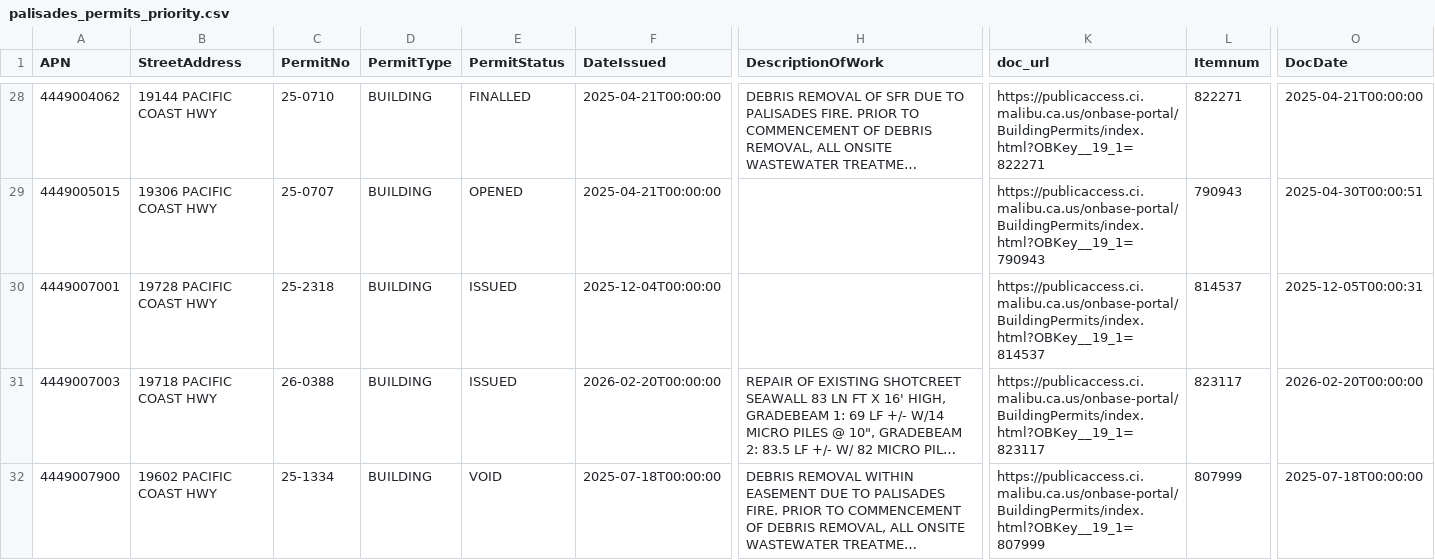
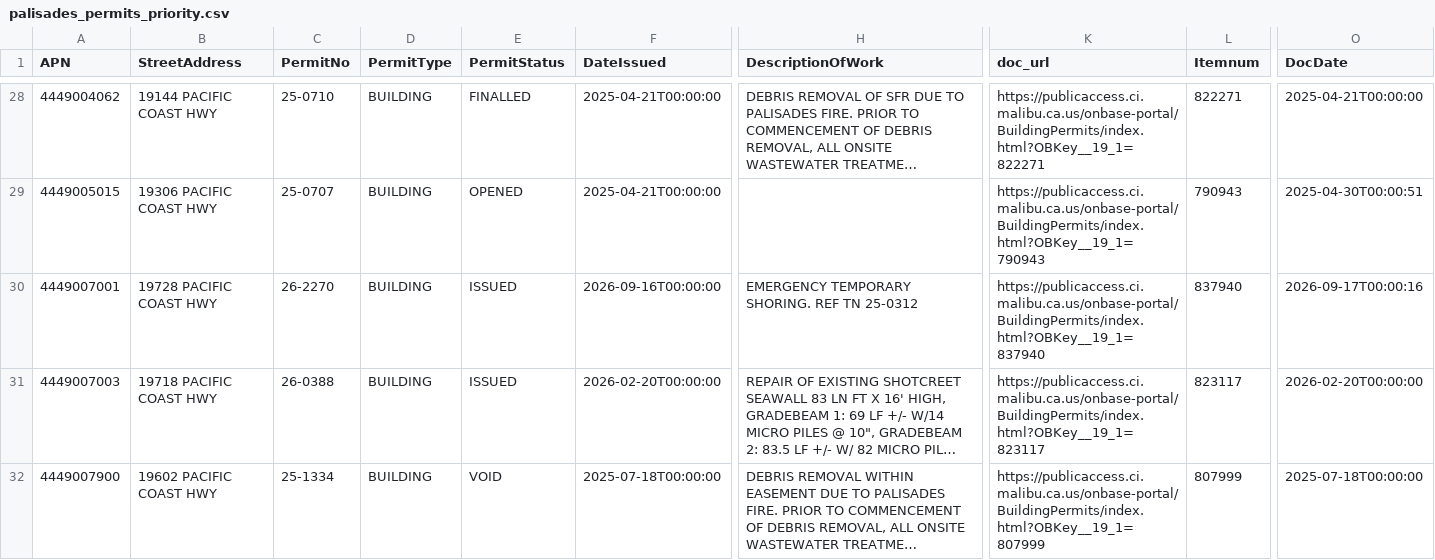
Before and after one commit to maliburebuildtaskforce/permit-tracker, a CSV file: data/palisades_permits_priority.csv, drawn as a sheet; only a part is shown, gaps mark what is left out; long unchanged cells end in …; the diff covers the shown part only; the diff names each change by its address in the sheet, - before the commit and + after, or states it on an @@ line.

```diff
--- a/data/palisades_permits_priority.csv
+++ b/data/palisades_permits_priority.csv
-C30 (PermitNo): 25-2318
+C30 (PermitNo): 26-2270
-F30 (DateIssued): 2025-12-04T00:00:00
+F30 (DateIssued): 2026-09-16T00:00:00
-H30 (DescriptionOfWork): (empty)
+H30 (DescriptionOfWork): EMERGENCY TEMPORARY SHORING. REF TN 25-0312
-K30 (doc_url): https://publicaccess.ci.malibu.ca.us/onbase-portal/BuildingPermits/index.html?OBKey__19_1=814537
+K30 (doc_url): https://publicaccess.ci.malibu.ca.us/onbase-portal/BuildingPermits/index.html?OBKey__19_1=837940
-L30 (Itemnum): 814537
+L30 (Itemnum): 837940
-O30 (DocDate): 2025-12-05T00:00:31
+O30 (DocDate): 2026-09-17T00:00:16
```
Also changed, not shown: 18 edited cells elsewhere in this file, data/palisades_permits_reports.csv.
